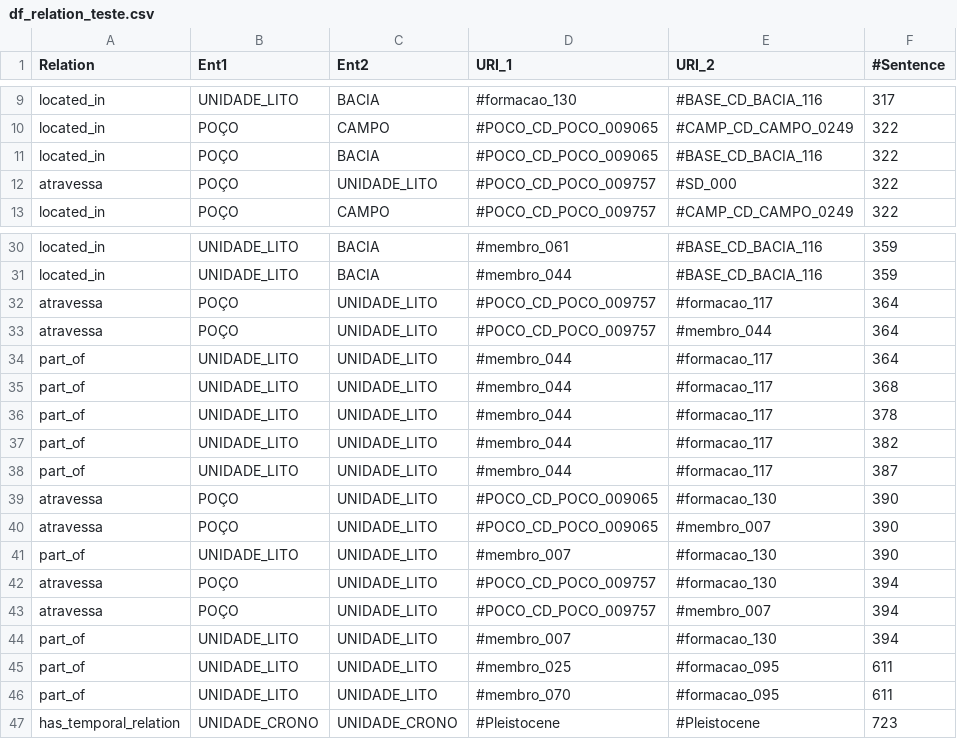
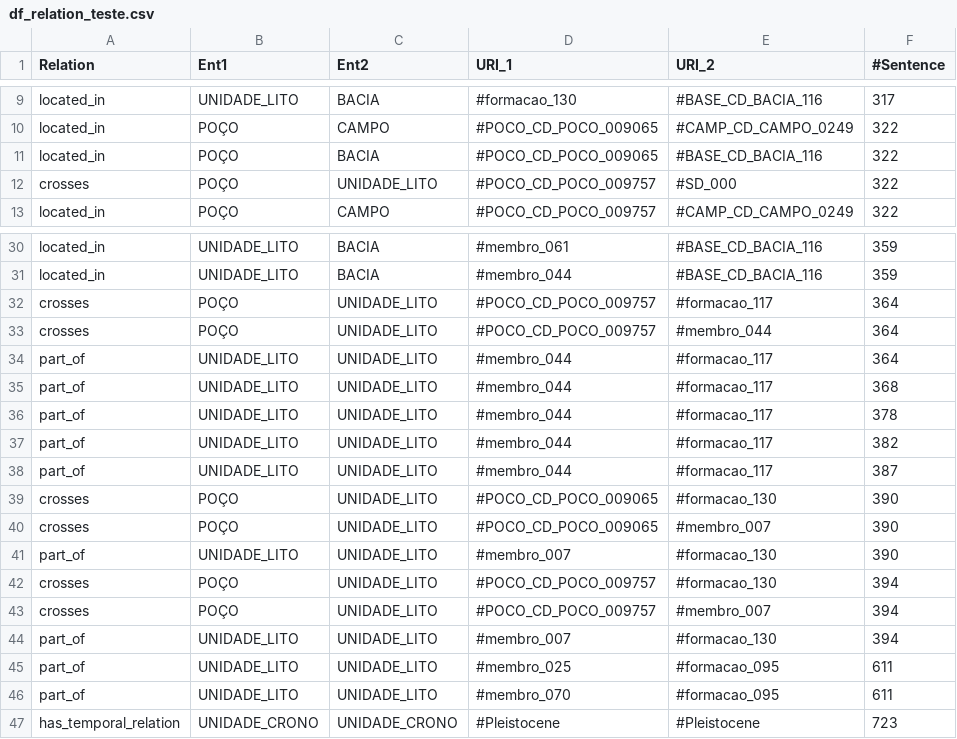
Before and after one commit to Petroles/Petro_KGraph, a CSV file: Corpora/PetroRE/df_relation_teste.csv, drawn as a sheet; only a part is shown, gaps mark what is left out.

```diff
--- a/Corpora/PetroRE/df_relation_teste.csv
+++ b/Corpora/PetroRE/df_relation_teste.csv
@@ -11,3 +11,3 @@ located_in,POÇO,CAMPO,#POCO_CD_POCO_009065,#CAMP_CD_CAMPO_0249,322
 located_in,POÇO,BACIA,#POCO_CD_POCO_009065,#BASE_CD_BACIA_116,322
-atravessa,POÇO,UNIDADE_LITO,#POCO_CD_POCO_009757,#SD_000,322
+crosses,POÇO,UNIDADE_LITO,#POCO_CD_POCO_009757,#SD_000,322
 located_in,POÇO,CAMPO,#POCO_CD_POCO_009757,#CAMP_CD_CAMPO_0249,322
@@ -31,4 +31,4 @@ located_in,UNIDADE_LITO,BACIA,#membro_061,#BASE_CD_BACIA_116,359
 located_in,UNIDADE_LITO,BACIA,#membro_044,#BASE_CD_BACIA_116,359
-atravessa,POÇO,UNIDADE_LITO,#POCO_CD_POCO_009757,#formacao_117,364
-atravessa,POÇO,UNIDADE_LITO,#POCO_CD_POCO_009757,#membro_044,364
+crosses,POÇO,UNIDADE_LITO,#POCO_CD_POCO_009757,#formacao_117,364
+crosses,POÇO,UNIDADE_LITO,#POCO_CD_POCO_009757,#membro_044,364
 part_of,UNIDADE_LITO,UNIDADE_LITO,#membro_044,#formacao_117,364
@@ -38,7 +38,7 @@ part_of,UNIDADE_LITO,UNIDADE_LITO,#membro_044,#formacao_117,382
 part_of,UNIDADE_LITO,UNIDADE_LITO,#membro_044,#formacao_117,387
-atravessa,POÇO,UNIDADE_LITO,#POCO_CD_POCO_009065,#formacao_130,390
-atravessa,POÇO,UNIDADE_LITO,#POCO_CD_POCO_009065,#membro_007,390
+crosses,POÇO,UNIDADE_LITO,#POCO_CD_POCO_009065,#formacao_130,390
+crosses,POÇO,UNIDADE_LITO,#POCO_CD_POCO_009065,#membro_007,390
 part_of,UNIDADE_LITO,UNIDADE_LITO,#membro_007,#formacao_130,390
-atravessa,POÇO,UNIDADE_LITO,#POCO_CD_POCO_009757,#formacao_130,394
-atravessa,POÇO,UNIDADE_LITO,#POCO_CD_POCO_009757,#membro_007,394
+crosses,POÇO,UNIDADE_LITO,#POCO_CD_POCO_009757,#formacao_130,394
+crosses,POÇO,UNIDADE_LITO,#POCO_CD_POCO_009757,#membro_007,394
 part_of,UNIDADE_LITO,UNIDADE_LITO,#membro_007,#formacao_130,394
```
Also changed, not shown: Corpora/PetroRE/df_relation_treino.csv, Corpora/PetroRE/df_relation_valid.csv, 8 other files.
